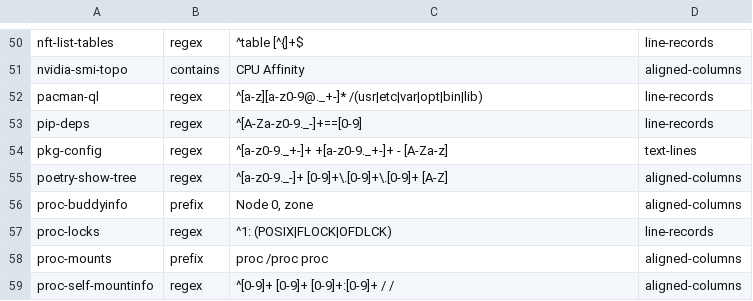
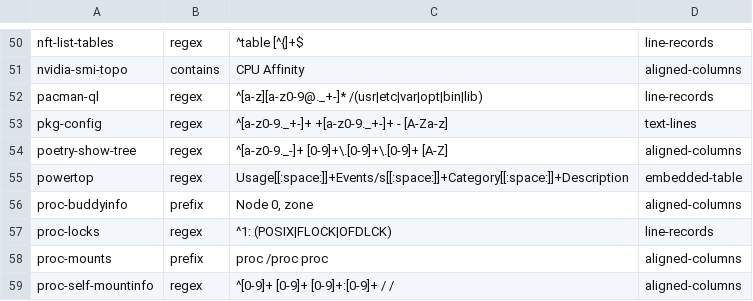
Before and after one commit to MartinGallagher-code/provost, a TSV file: extract/hints.tsv, drawn as a sheet; only a part is shown, gaps mark what is left out.

```diff
--- a/extract/hints.tsv
+++ b/extract/hints.tsv
@@ -52,5 +52,5 @@ nvidia-smi-topo	contains	CPU Affinity	aligned-columns
 pacman-ql	regex	^[a-z][a-z0-9@._+-]* /(usr|etc|var|opt|bin|lib)	line-records
-pip-deps	regex	^[A-Za-z0-9._-]+==[0-9]	line-records
 pkg-config	regex	^[a-z0-9._+-]+ +[a-z0-9._+-]+ - [A-Za-z]	text-lines
 poetry-show-tree	regex	^[a-z0-9._-]+ [0-9]+\.[0-9]+\.[0-9]+ [A-Z]	aligned-columns
+powertop	regex	Usage[[:space:]]+Events/s[[:space:]]+Category[[:space:]]+Description	embedded-table
 proc-buddyinfo	prefix	Node 0, zone	aligned-columns
```
Also changed, not shown: docs/review-prescreen-round8.tsv, 50 other files.
